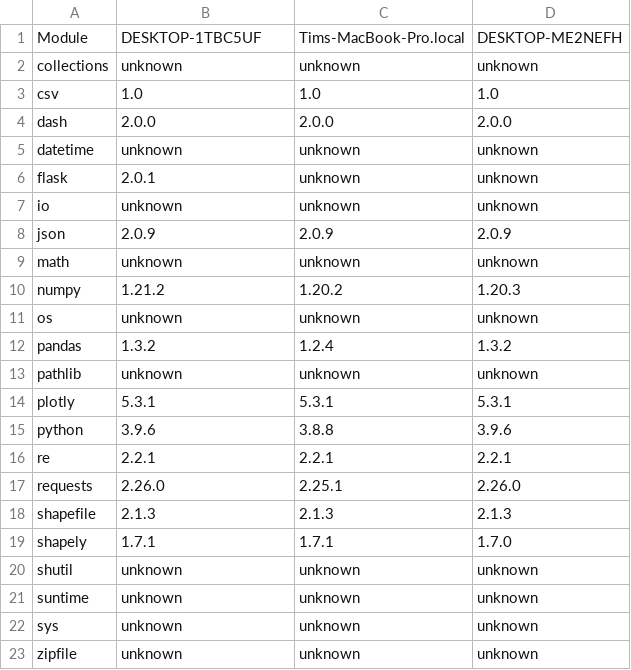
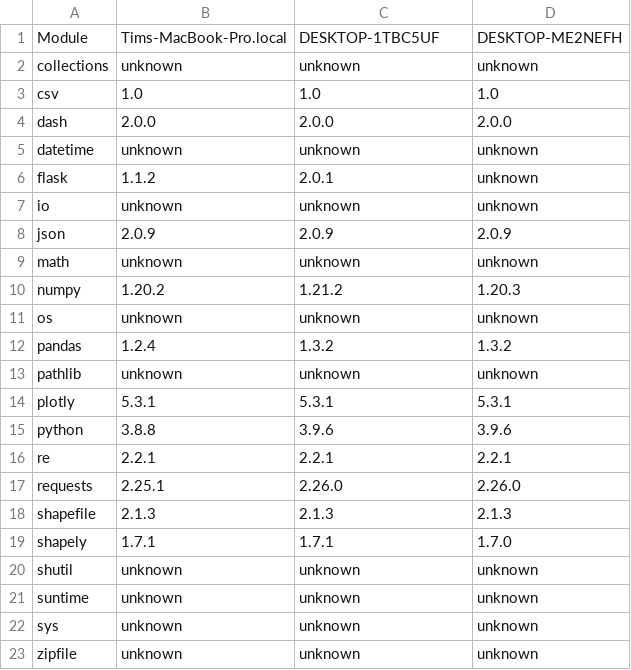
Before and after one commit to JonlUVA/Canberra-Bike-Crash-Examples, a CSV file: compatible_systems/compatible_systems.csv, drawn as a sheet.

Commit message:
added my system specs to the mix

```diff
--- a/compatible_systems/compatible_systems.csv
+++ b/compatible_systems/compatible_systems.csv
@@ -1,2 +1,2 @@
-Module,DESKTOP-1TBC5UF,Tims-MacBook-Pro.local,DESKTOP-ME2NEFH
+Module,Tims-MacBook-Pro.local,DESKTOP-1TBC5UF,DESKTOP-ME2NEFH
 collections,unknown,unknown,unknown
@@ -5,3 +5,3 @@ dash,2.0.0,2.0.0,2.0.0
 datetime,unknown,unknown,unknown
-flask,2.0.1,unknown,unknown
+flask,1.1.2,2.0.1,unknown
 io,unknown,unknown,unknown
@@ -9,10 +9,10 @@ json,2.0.9,2.0.9,2.0.9
 math,unknown,unknown,unknown
-numpy,1.21.2,1.20.2,1.20.3
+numpy,1.20.2,1.21.2,1.20.3
 os,unknown,unknown,unknown
-pandas,1.3.2,1.2.4,1.3.2
+pandas,1.2.4,1.3.2,1.3.2
 pathlib,unknown,unknown,unknown
 plotly,5.3.1,5.3.1,5.3.1
-python,3.9.6,3.8.8,3.9.6
+python,3.8.8,3.9.6,3.9.6
 re,2.2.1,2.2.1,2.2.1
-requests,2.26.0,2.25.1,2.26.0
+requests,2.25.1,2.26.0,2.26.0
 shapefile,2.1.3,2.1.3,2.1.3
```
Also changed, not shown: 1 other file.
